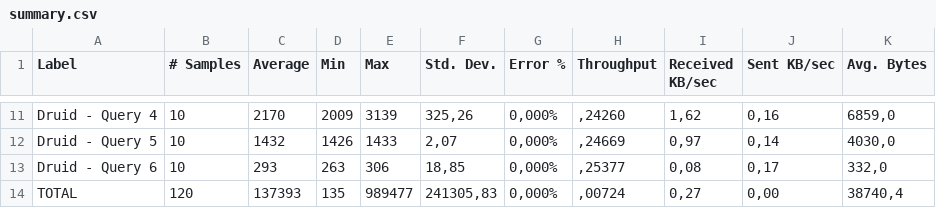
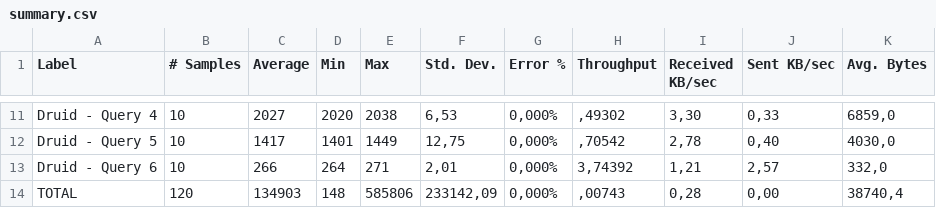
Before and after one commit to SESARLab/mfh-dl-performace-testing, a CSV file: benchmark/test-results/summary.csv, drawn as a sheet; only a part is shown, gaps mark what is left out; the diff covers the shown part only; the diff names each change by its address in the sheet, - before the commit and + after, or states it on an @@ line.

```diff
--- a/benchmark/test-results/summary.csv
+++ b/benchmark/test-results/summary.csv
-C11 (Average): 2170
+C11 (Average): 2027
-D11 (Min): 2009
+D11 (Min): 2020
-E11 (Max): 3139
+E11 (Max): 2038
-F11 (Std. Dev.): 325,26
+F11 (Std. Dev.): 6,53
-H11 (Throughput): ,24260
+H11 (Throughput): ,49302
-I11 (Received KB/sec): 1,62
+I11 (Received KB/sec): 3,30
-J11 (Sent KB/sec): 0,16
+J11 (Sent KB/sec): 0,33
-C12 (Average): 1432
+C12 (Average): 1417
-D12 (Min): 1426
+D12 (Min): 1401
-E12 (Max): 1433
+E12 (Max): 1449
-F12 (Std. Dev.): 2,07
+F12 (Std. Dev.): 12,75
-H12 (Throughput): ,24669
+H12 (Throughput): ,70542
-I12 (Received KB/sec): 0,97
+I12 (Received KB/sec): 2,78
-J12 (Sent KB/sec): 0,14
+J12 (Sent KB/sec): 0,40
-C13 (Average): 293
+C13 (Average): 266
-D13 (Min): 263
+D13 (Min): 264
-E13 (Max): 306
+E13 (Max): 271
-F13 (Std. Dev.): 18,85
+F13 (Std. Dev.): 2,01
-H13 (Throughput): ,25377
+H13 (Throughput): 3,74392
-I13 (Received KB/sec): 0,08
+I13 (Received KB/sec): 1,21
-J13 (Sent KB/sec): 0,17
+J13 (Sent KB/sec): 2,57
-C14 (Average): 137393
+C14 (Average): 134903
-D14 (Min): 135
+D14 (Min): 148
-E14 (Max): 989477
+E14 (Max): 585806
-F14 (Std. Dev.): 241305,83
+F14 (Std. Dev.): 233142,09
-H14 (Throughput): ,00724
+H14 (Throughput): ,00743
-I14 (Received KB/sec): 0,27
+I14 (Received KB/sec): 0,28
```
Also changed, not shown: 60 edited cells elsewhere in this file, benchmark/test-results/merge-results.csv, 19 other files.
